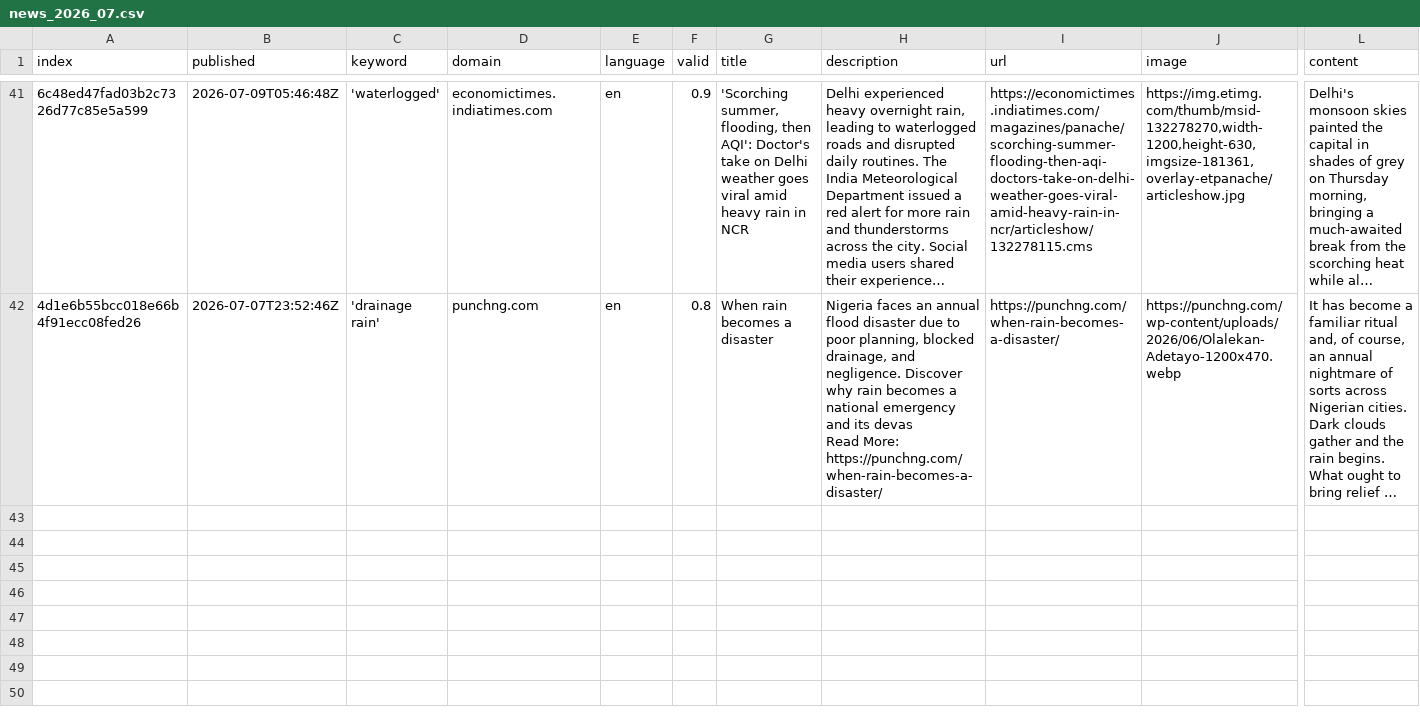
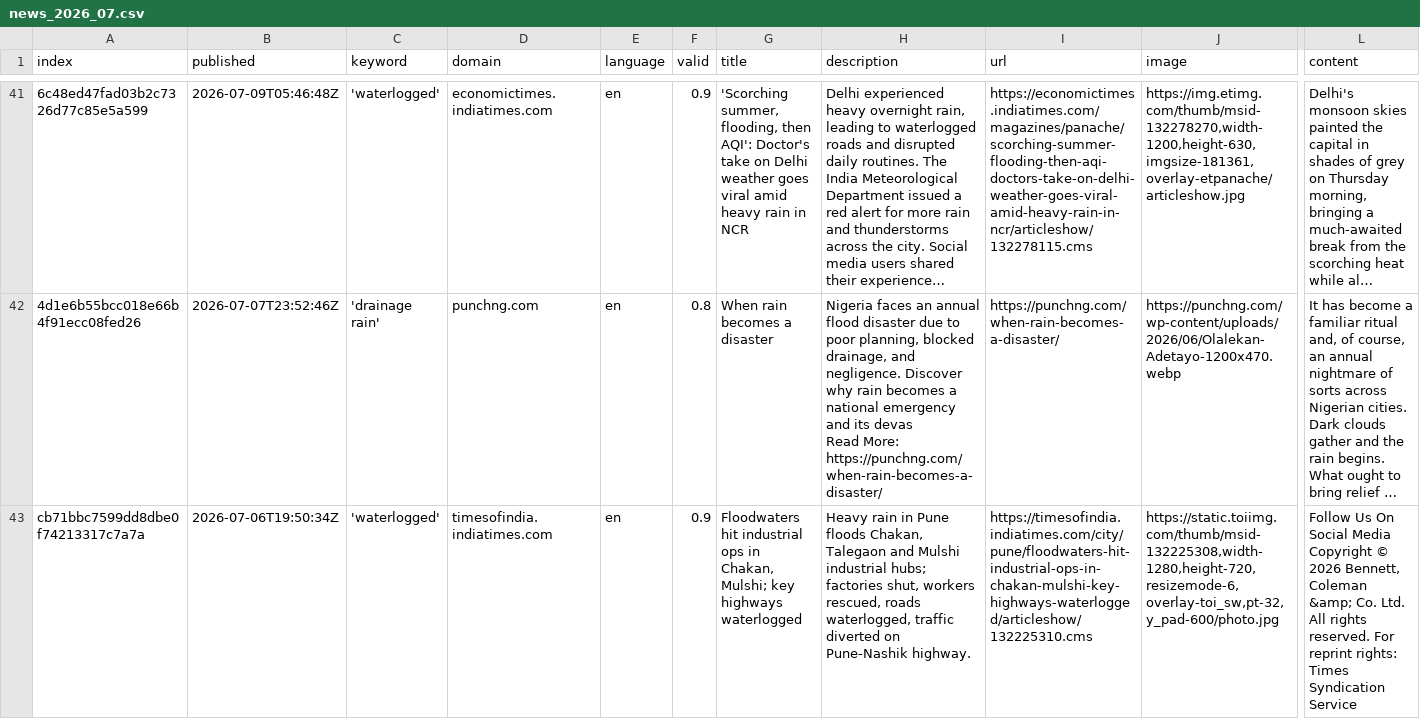
Before and after one commit to hb219-news/wetSpellIsComing, a CSV file: csv/news_2026_07.csv, drawn as a sheet; only a part is shown, gaps mark what is left out; long unchanged cells end in …; rows hold the shown columns only; ↵ is a line break in a cell; the diff covers the shown part only; the diff names each change by its address in the sheet, - before the commit and + after, or states it on an @@ line.

```diff
--- a/csv/news_2026_07.csv
+++ b/csv/news_2026_07.csv
+row 43: cb71bbc7599dd8dbe0f74213317c7a7a | 2026-07-06T19:50:34Z | 'waterlogged' | timesofindia.indiatimes.com | en | 0.9 | Floodwaters hit industrial ops in Chakan, Mulshi; key highways waterlogged | Heavy rain in Pune floods Chakan, Talegaon and Mulshi industrial hubs; factories shut, workers rescued, roads waterlogged, traffic diverted on Pune-Nashik highway. | https://timesofindia.indiatimes.com/city/pune/floodwaters-hit-industrial-ops-in-chakan-mulshi-key-highways-waterlogged/articleshow/132225310.cms | https://static.toiimg.com/thumb/msid-132225308,width-1280,height-720,resizemode-6,overlay-toi_sw,pt-32,y_pad-600/photo.jpg | Follow Us On Social Media ↵ Copyright © 2026 Bennett, Coleman &amp; Co. Ltd. All rights reserved. For reprint rights: Times Syndication Service
```
Also changed, not shown: 2 added rows elsewhere in this file, keywords.csv.
